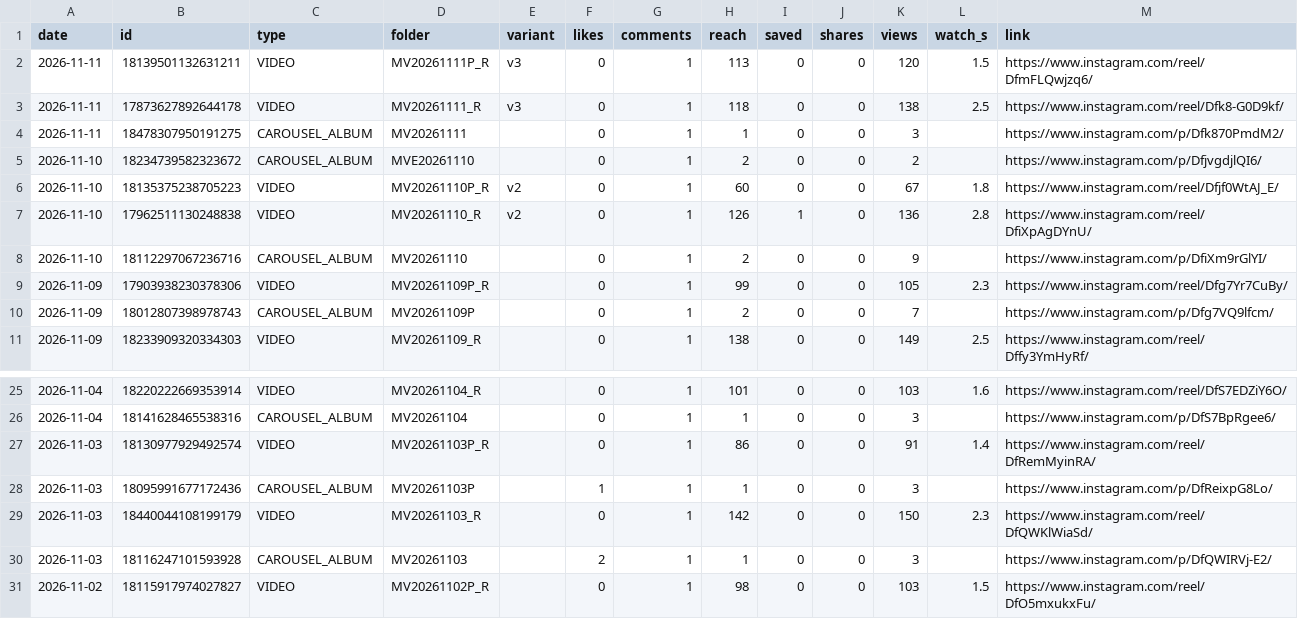
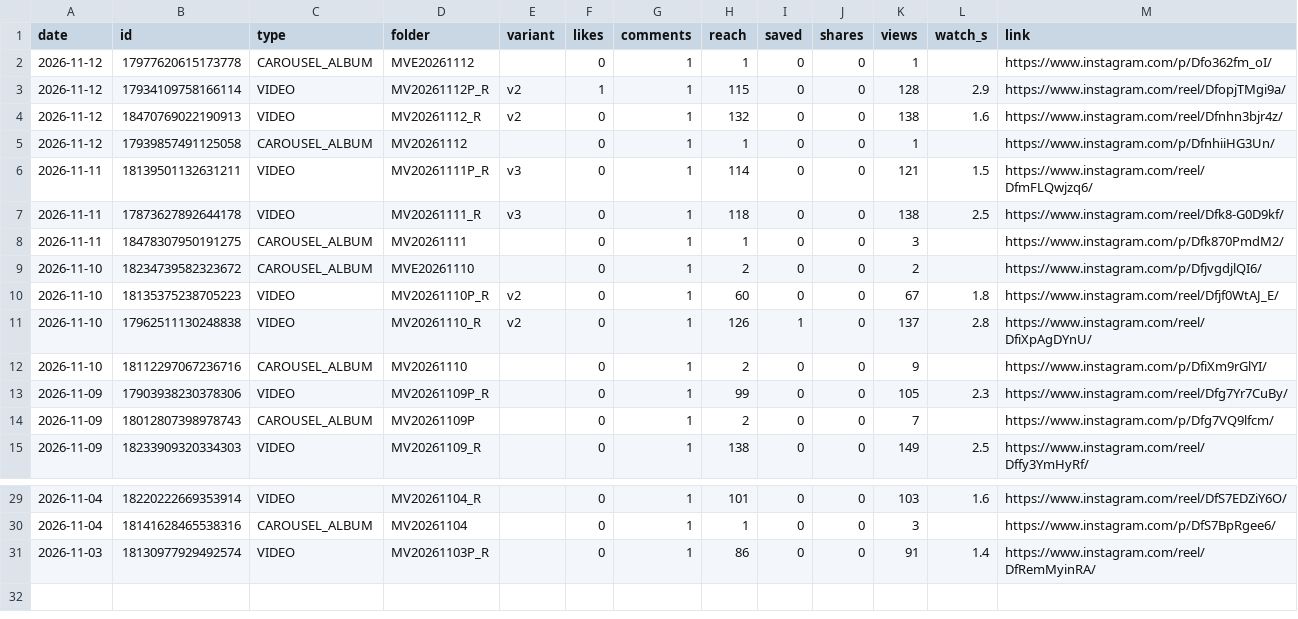
Before and after one commit to medical3820/market-vitals-instagram, a CSV file: metrics/posts.csv, drawn as a sheet; only a part is shown, gaps mark what is left out.

```diff
--- a/metrics/posts.csv
+++ b/metrics/posts.csv
@@ -1,3 +1,7 @@
 date,id,type,folder,variant,likes,comments,reach,saved,shares,views,watch_s,link
-2026-11-11,18139501132631211,VIDEO,MV20261111P_R,v3,0,1,113,0,0,120,1.5,https://www.instagram.com/reel/DfmFLQwjzq6/
+2026-11-12,17977620615173778,CAROUSEL_ALBUM,MVE20261112,,0,1,1,0,0,1,,https://www.instagram.com/p/Dfo362fm_oI/
+2026-11-12,17934109758166114,VIDEO,MV20261112P_R,v2,1,1,115,0,0,128,2.9,https://www.instagram.com/reel/DfopjTMgi9a/
+2026-11-12,18470769022190913,VIDEO,MV20261112_R,v2,0,1,132,0,0,138,1.6,https://www.instagram.com/reel/Dfnhn3bjr4z/
+2026-11-12,17939857491125058,CAROUSEL_ALBUM,MV20261112,,0,1,1,0,0,1,,https://www.instagram.com/p/DfnhiiHG3Un/
+2026-11-11,18139501132631211,VIDEO,MV20261111P_R,v3,0,1,114,0,0,121,1.5,https://www.instagram.com/reel/DfmFLQwjzq6/
 2026-11-11,17873627892644178,VIDEO,MV20261111_R,v3,0,1,118,0,0,138,2.5,https://www.instagram.com/reel/Dfk8-G0D9kf/
@@ -6,3 +10,3 @@ date,id,type,folder,variant,likes,comments,reach,saved,shares,views,watch_s,link
 2026-11-10,18135375238705223,VIDEO,MV20261110P_R,v2,0,1,60,0,0,67,1.8,https://www.instagram.com/reel/Dfjf0WtAJ_E/
-2026-11-10,17962511130248838,VIDEO,MV20261110_R,v2,0,1,126,1,0,136,2.8,https://www.instagram.com/reel/DfiXpAgDYnU/
+2026-11-10,17962511130248838,VIDEO,MV20261110_R,v2,0,1,126,1,0,137,2.8,https://www.instagram.com/reel/DfiXpAgDYnU/
 2026-11-10,18112297067236716,CAROUSEL_ALBUM,MV20261110,,0,1,2,0,0,9,,https://www.instagram.com/p/DfiXm9rGlYI/
@@ -27,5 +31 @@ date,id,type,folder,variant,likes,comments,reach,saved,shares,views,watch_s,link
 2026-11-03,18130977929492574,VIDEO,MV20261103P_R,,0,1,86,0,0,91,1.4,https://www.instagram.com/reel/DfRemMyinRA/
-2026-11-03,18095991677172436,CAROUSEL_ALBUM,MV20261103P,,1,1,1,0,0,3,,https://www.instagram.com/p/DfReixpG8Lo/
-2026-11-03,18440044108199179,VIDEO,MV20261103_R,,0,1,142,0,0,150,2.3,https://www.instagram.com/reel/DfQWKlWiaSd/
-2026-11-03,18116247101593928,CAROUSEL_ALBUM,MV20261103,,2,1,1,0,0,3,,https://www.instagram.com/p/DfQWIRVj-E2/
-2026-11-02,18115917974027827,VIDEO,MV20261102P_R,,0,1,98,0,0,103,1.5,https://www.instagram.com/reel/DfO5mxukxFu/
```
Also changed, not shown: metrics/history.csv, metrics/posts_log.csv.
